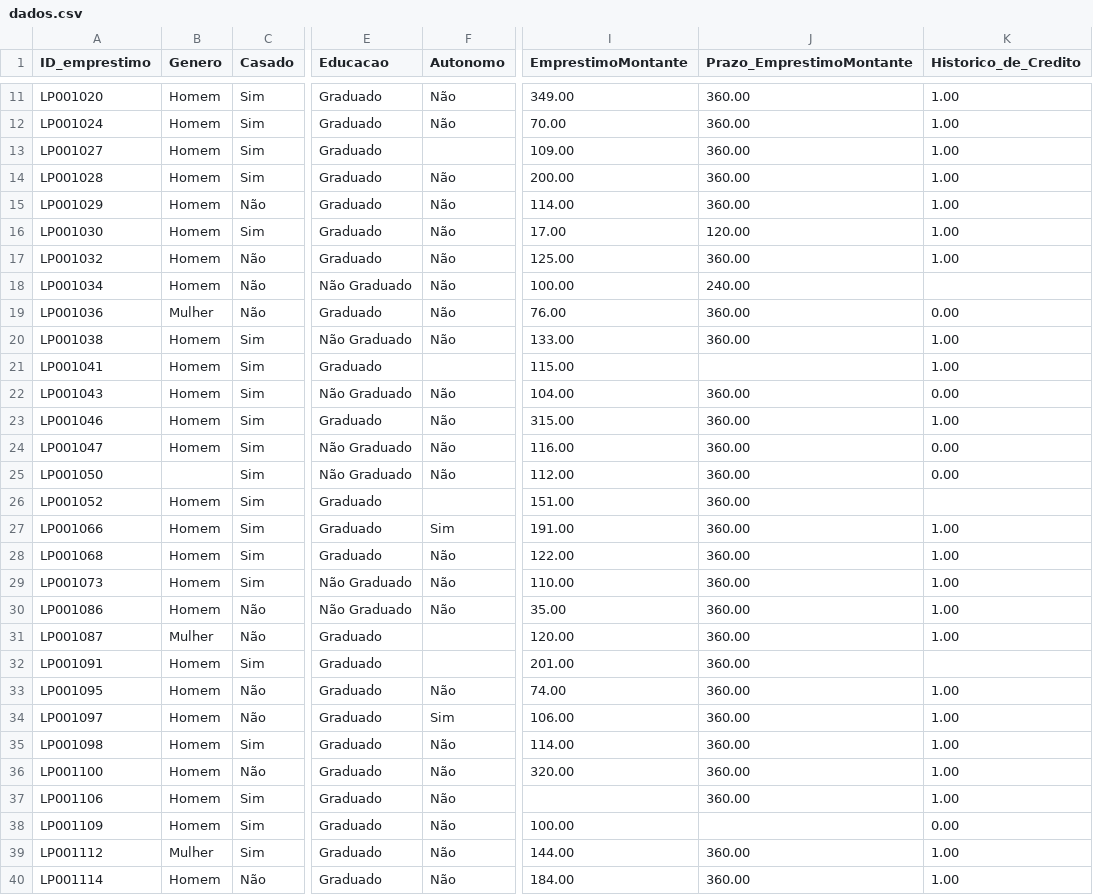
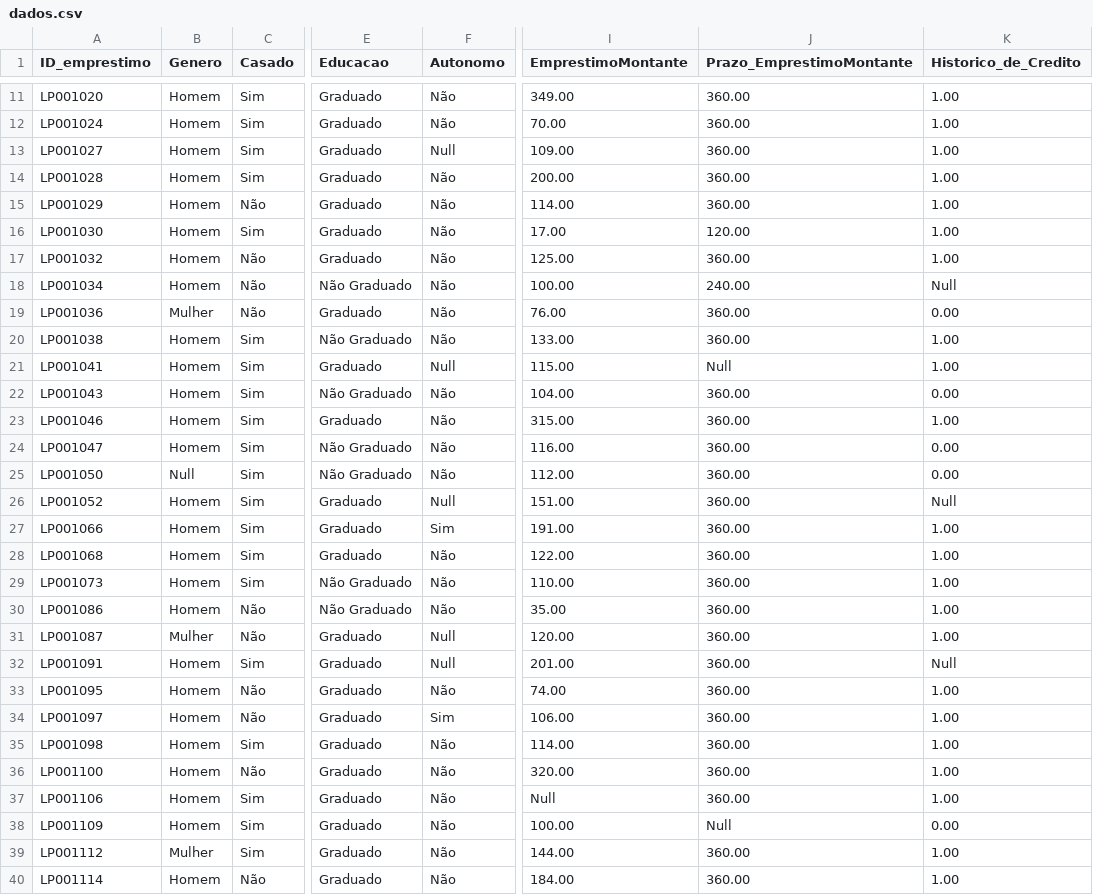
Before and after one commit to Julia-Justino/projetos_R, a CSV file: loan/loan/dados.csv, drawn as a sheet; only a part is shown, gaps mark what is left out; the diff covers the shown part only; the diff names each change by its address in the sheet, - before the commit and + after, or states it on an @@ line.

```diff
--- a/loan/loan/dados.csv
+++ b/loan/loan/dados.csv
-F13 (Autonomo): (empty)
+F13 (Autonomo): Null
-K18 (Historico_de_Credito): (empty)
+K18 (Historico_de_Credito): Null
-F21 (Autonomo): (empty)
+F21 (Autonomo): Null
-J21 (Prazo_EmprestimoMontante): (empty)
+J21 (Prazo_EmprestimoMontante): Null
-B25 (Genero): (empty)
+B25 (Genero): Null
-F26 (Autonomo): (empty)
+F26 (Autonomo): Null
-K26 (Historico_de_Credito): (empty)
+K26 (Historico_de_Credito): Null
-F31:F32 (Autonomo): (empty)
+F31:F32 (Autonomo): Null
-K32 (Historico_de_Credito): (empty)
+K32 (Historico_de_Credito): Null
-I37 (EmprestimoMontante): (empty)
+I37 (EmprestimoMontante): Null
-J38 (Prazo_EmprestimoMontante): (empty)
+J38 (Prazo_EmprestimoMontante): Null
```
Also changed, not shown: 137 edited cells elsewhere in this file.
